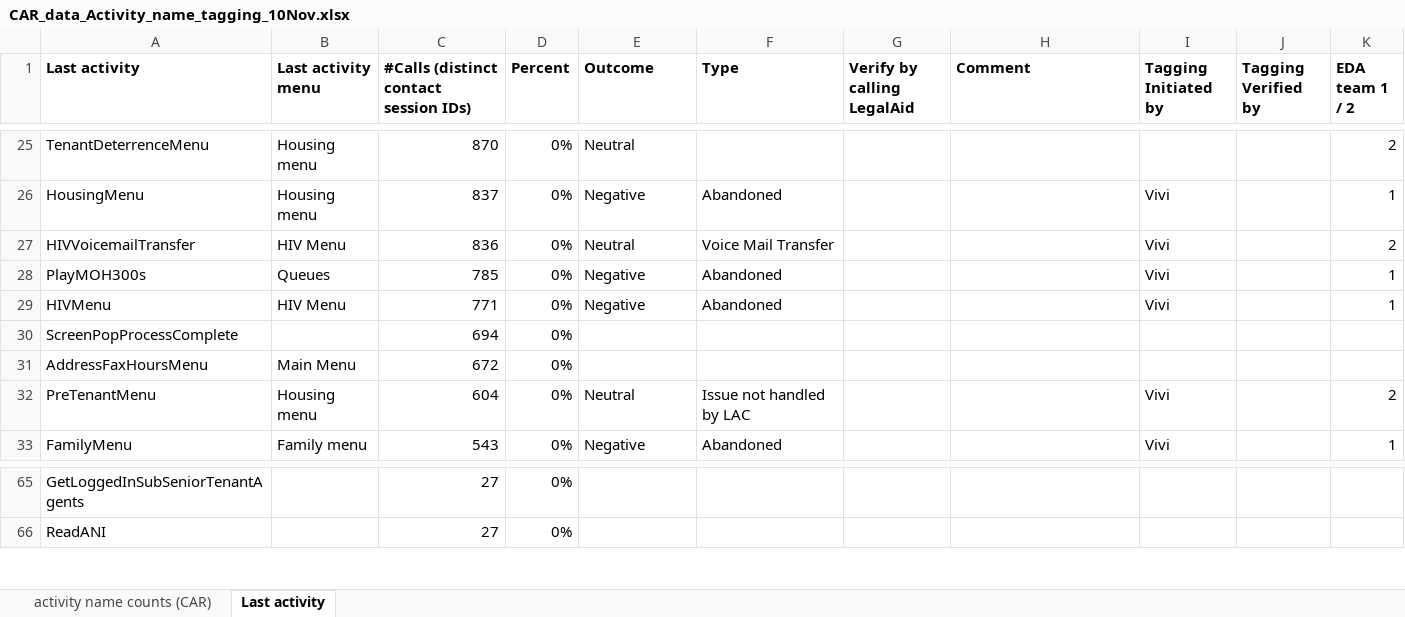
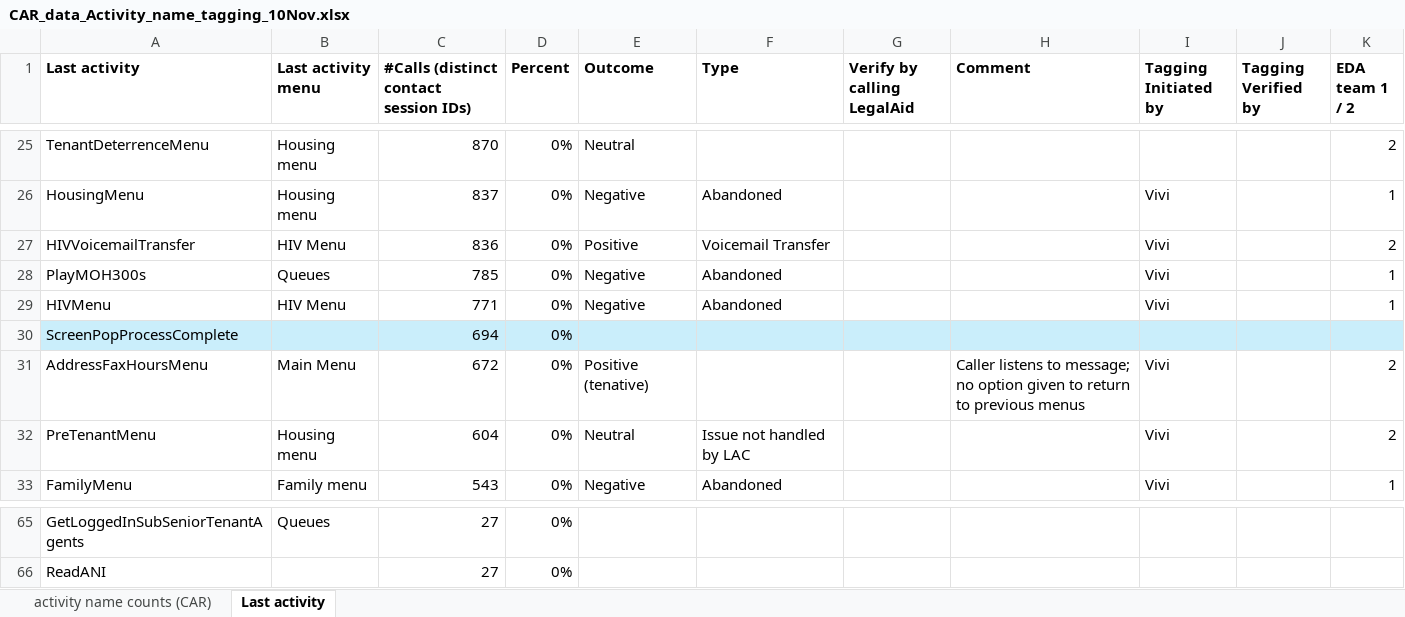
Before and after one commit to arvindkrishna87/STAT390_LegalAid_Fall2025, an Excel workbook: Clarifications/CAR_data_Activity_name_tagging_10Nov.xlsx, sheet Last activity, drawn as a sheet; only a part is shown, gaps mark what is left out; values as stored, in another font and other column widths than the file's, no borders; the diff covers the shown part only; the diff names each change by its address in the sheet, - before the commit and + after, or states it on an @@ line.

Commit message:
Update CAR_data_Activity_name_tagging_10Nov.xlsx

```diff
--- a/Clarifications/CAR_data_Activity_name_tagging_10Nov.xlsx (sheet Last activity)
+++ b/Clarifications/CAR_data_Activity_name_tagging_10Nov.xlsx (sheet Last activity)
-E27 (Outcome): Neutral
+E27 (Outcome): Positive
-F27 (Type): Voice Mail Transfer
+F27 (Type): Voicemail Transfer
-A30:K30 fill: none
+A30:K30 fill: #CAEEFB
-E31 (Outcome): (empty)
+E31 (Outcome): Positive (tenative)
-H31 (Comment): (empty)
+H31 (Comment): Caller listens to message; no option given to return to previous menus
-I31 (Tagging Initiated by): (empty)
+I31 (Tagging Initiated by): Vivi
-K31 (EDA team 1 / 2): (empty)
+K31 (EDA team 1 / 2): 2
-B65 (Last activity menu): (empty)
+B65 (Last activity menu): Queues
```
Also changed, not shown: 87 edited cells and cell formats elsewhere in this sheet.
